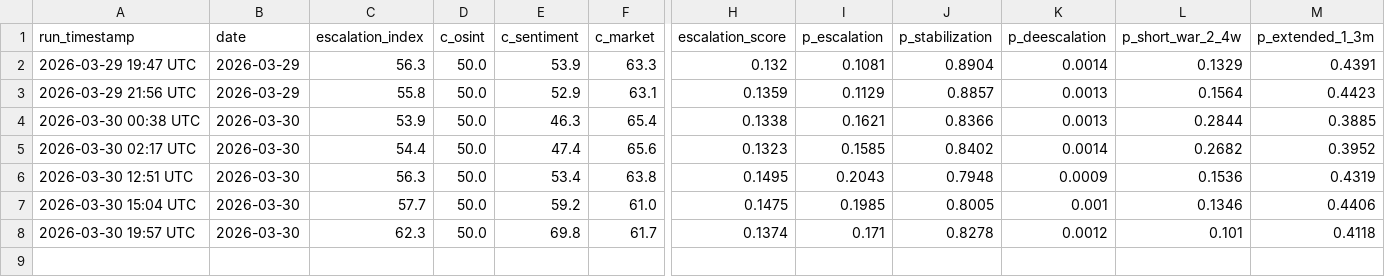
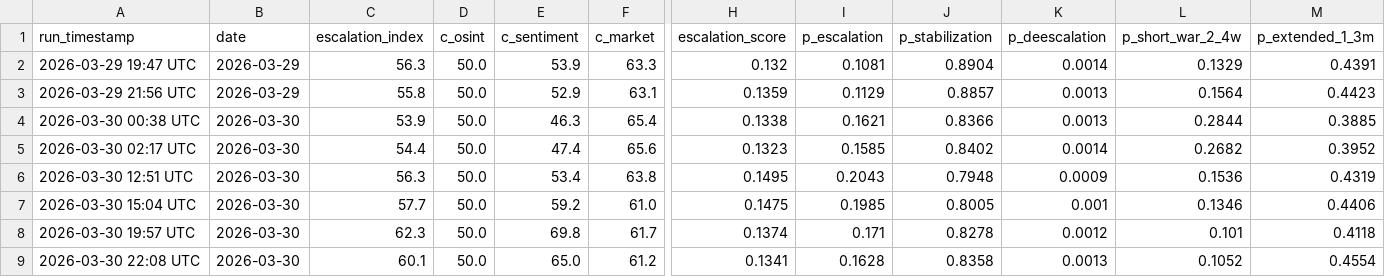
Before and after one commit to SecondOrderEdge/Iran_Conflict_Dashboard, a CSV file: latest/escalation_index_history.csv, drawn as a sheet; only a part is shown, gaps mark what is left out; rows hold the shown columns only; the diff names each change by its address in the sheet, - before the commit and + after, or states it on an @@ line.

```diff
--- a/latest/escalation_index_history.csv
+++ b/latest/escalation_index_history.csv
+row 9: 2026-03-30 22:08 UTC | 2026-03-30 | 60.1 | 50.0 | 65.0 | 61.2 | 0.1341 | 0.1628 | 0.8358 | 0.0013 | 0.1052 | 0.4554
```
